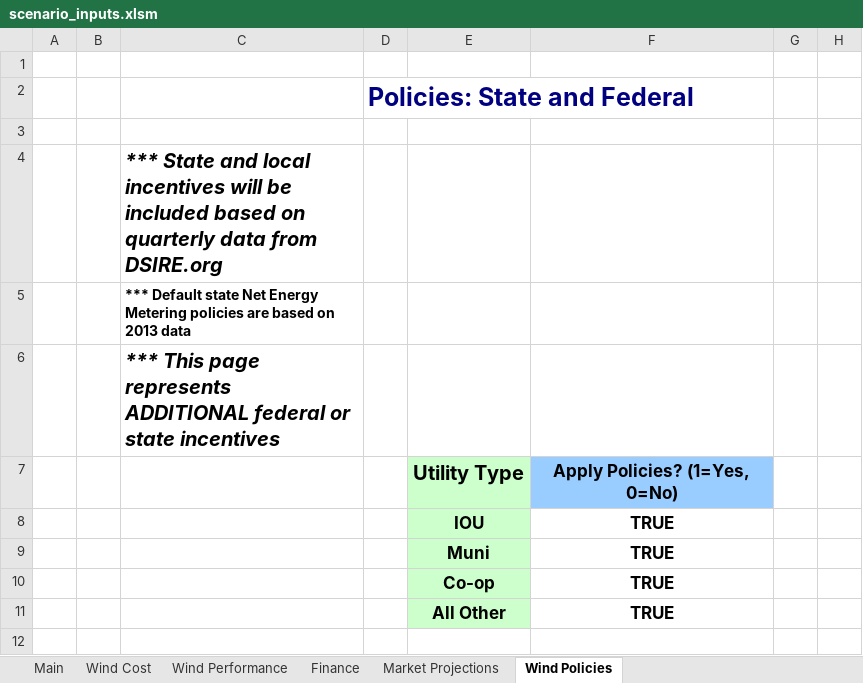
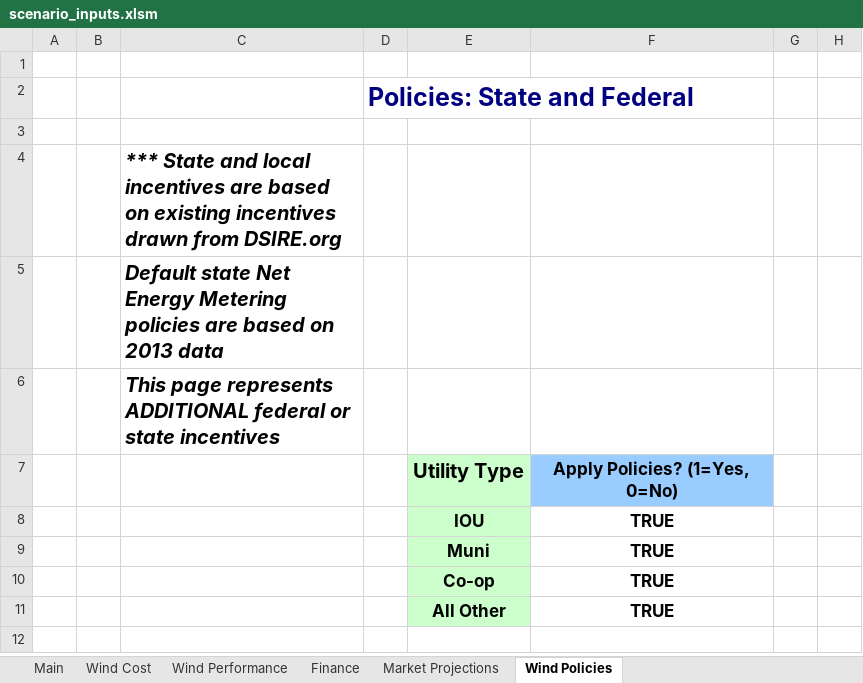
Before and after one commit to jmarinpi/dgen_globetrotter, an Excel workbook: excel/scenario_inputs.xlsm, sheet Wind Policies, drawn as a sheet; only a part is shown; values as stored, in another font and other column widths than the file's, no borders; charts and pictures not drawn; the diff names each change by its address in the sheet, - before the commit and + after, or states it on an @@ line.

```diff
--- a/excel/scenario_inputs.xlsm (sheet Wind Policies)
+++ b/excel/scenario_inputs.xlsm (sheet Wind Policies)
-C4: …local incentives will be included based on quarterly data from DSIRE.org
+C4: …local incentives are based on existing incentives drawn from DSIRE.org
-C5: *** Default state…
+C5: Default state…
-C5 italic: off
+C5 italic: on, text size: larger
-C6: *** This page…
+C6: This page…
```
Also changed, not shown: sheet Market Projections, sheet Wind Performance, charts or pictures.
